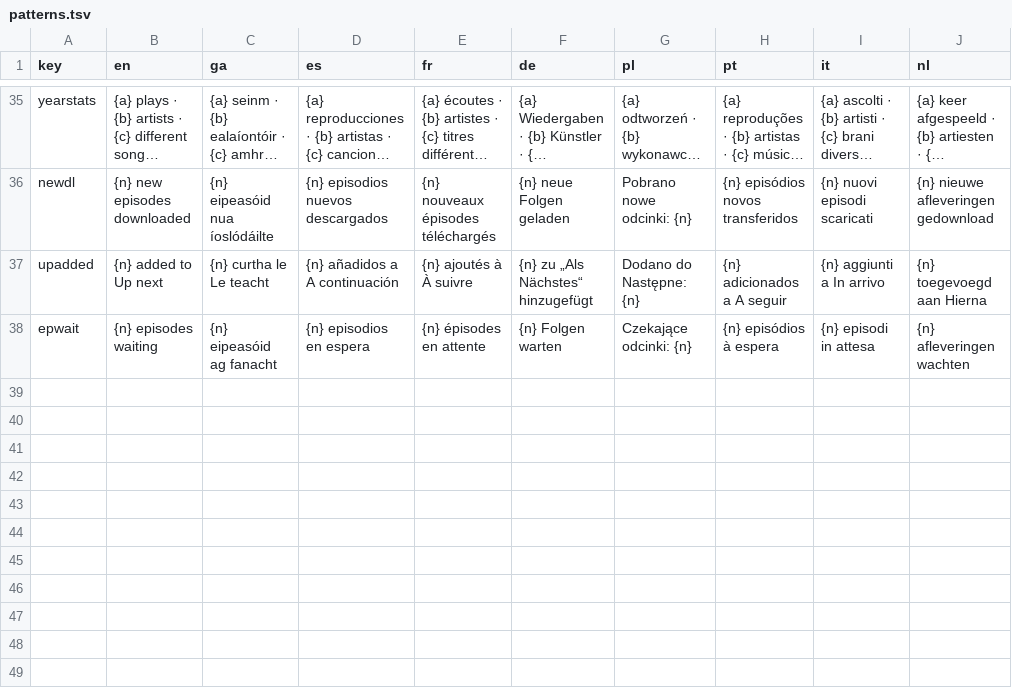
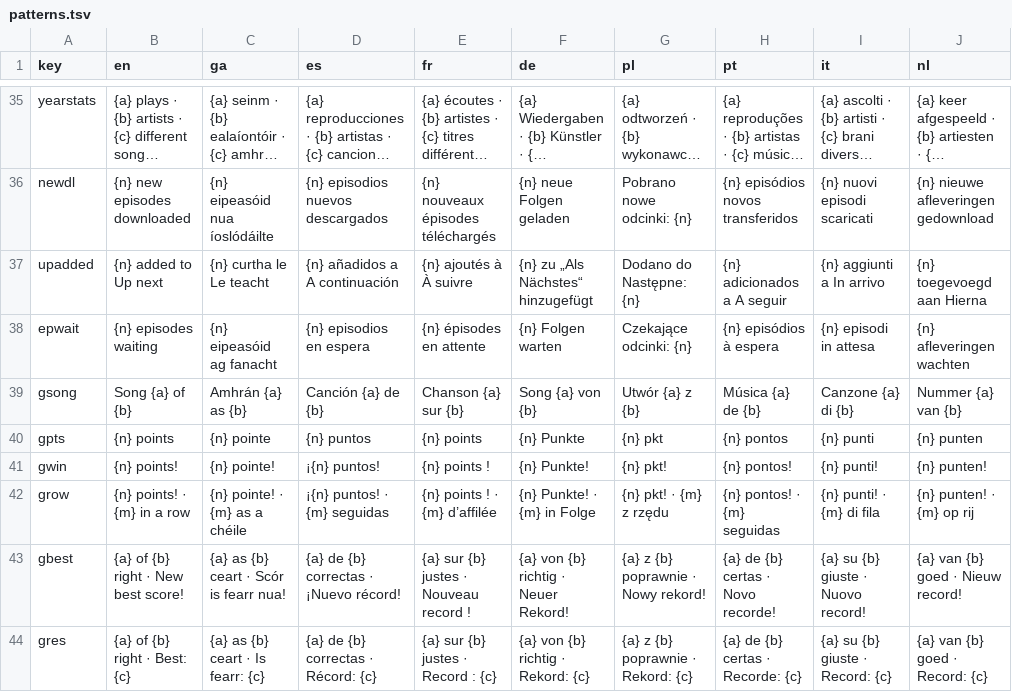
Before and after one commit to Sharkey171/cadence, a TSV file: i18n/patterns.tsv, drawn as a sheet; only a part is shown, gaps mark what is left out; long unchanged cells end in …; the diff names each change by its address in the sheet, - before the commit and + after, or states it on an @@ line.

```diff
--- a/i18n/patterns.tsv
+++ b/i18n/patterns.tsv
+row 39: gsong | Song {a} of {b} | Amhrán {a} as {b} | Canción {a} de {b} | Chanson {a} sur {b} | Song {a} von {b} | Utwór {a} z {b} | Música {a} de {b} | Canzone {a} di {b} | Nummer {a} van {b}
+row 40: gpts | {n} points | {n} pointe | {n} puntos | {n} points | {n} Punkte | {n} pkt | {n} pontos | {n} punti | {n} punten
+row 41: gwin | {n} points! | {n} pointe! | ¡{n} puntos! | {n} points ! | {n} Punkte! | {n} pkt! | {n} pontos! | {n} punti! | {n} punten!
+row 42: grow | {n} points! · {m} in a row | {n} pointe! · {m} as a chéile | ¡{n} puntos! · {m} seguidas | {n} points ! · {m} d’affilée | {n} Punkte! · {m} in Folge | {n} pkt! · {m} z rzędu | {n} pontos! · {m} seguidas | {n} punti! · {m} di fila | {n} punten! · {m} op rij
+row 43: gbest | {a} of {b} right · New best score! | {a} as {b} ceart · Scór is fearr nua! | {a} de {b} correctas · ¡Nuevo récord! | {a} sur {b} justes · Nouveau record ! | {a} von {b} richtig · Neuer Rekord! | {a} z {b} poprawnie · Nowy rekord! | {a} de {b} certas · Novo recorde! | {a} su {b} giuste · Nuovo record! | {a} van {b} goed · Nieuw record!
+row 44: gres | {a} of {b} right · Best: {c} | {a} as {b} ceart · Is fearr: {c} | {a} de {b} correctas · Récord: {c} | {a} sur {b} justes · Record : {c} | {a} von {b} richtig · Rekord: {c} | {a} z {b} poprawnie · Rekord: {c} | {a} de {b} certas · Recorde: {c} | {a} su {b} giuste · Record: {c} | {a} van {b} goed · Record: {c}
```
Also changed, not shown: 13 other files.
